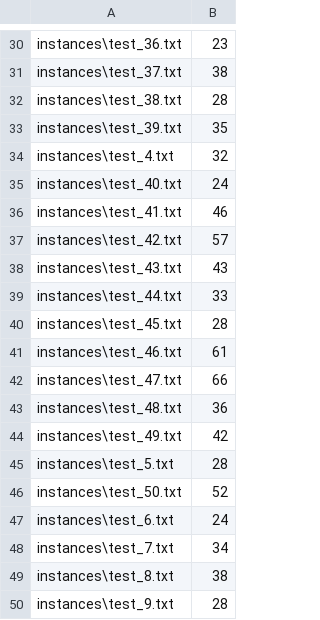
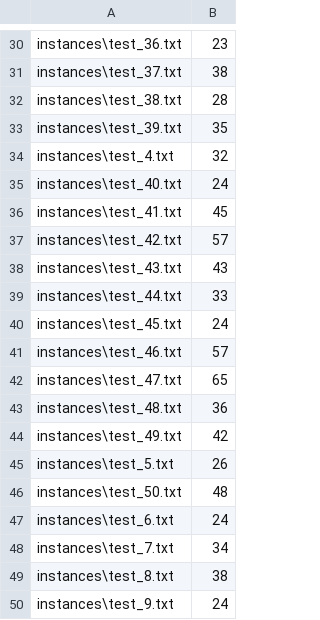
Before and after one commit to CleonCheng/CMPT-417-Final-Project, a CSV file: results.csv, drawn as a sheet; only a part is shown, gaps mark what is left out; the diff covers the shown part only.

```diff
--- a/results.csv
+++ b/results.csv
@@ -35,3 +35,3 @@ instances\test_4.txt,32
 instances\test_40.txt,24
-instances\test_41.txt,46
+instances\test_41.txt,45
 instances\test_42.txt,57
@@ -39,9 +39,9 @@ instances\test_43.txt,43
 instances\test_44.txt,33
-instances\test_45.txt,28
-instances\test_46.txt,61
-instances\test_47.txt,66
+instances\test_45.txt,24
+instances\test_46.txt,57
+instances\test_47.txt,65
 instances\test_48.txt,36
 instances\test_49.txt,42
-instances\test_5.txt,28
-instances\test_50.txt,52
+instances\test_5.txt,26
+instances\test_50.txt,48
 instances\test_6.txt,24
@@ -49,2 +49,2 @@ instances\test_7.txt,34
 instances\test_8.txt,38
-instances\test_9.txt,28
+instances\test_9.txt,24
```
Also changed, not shown: 13 edited cells elsewhere in this file, 1 other file.
